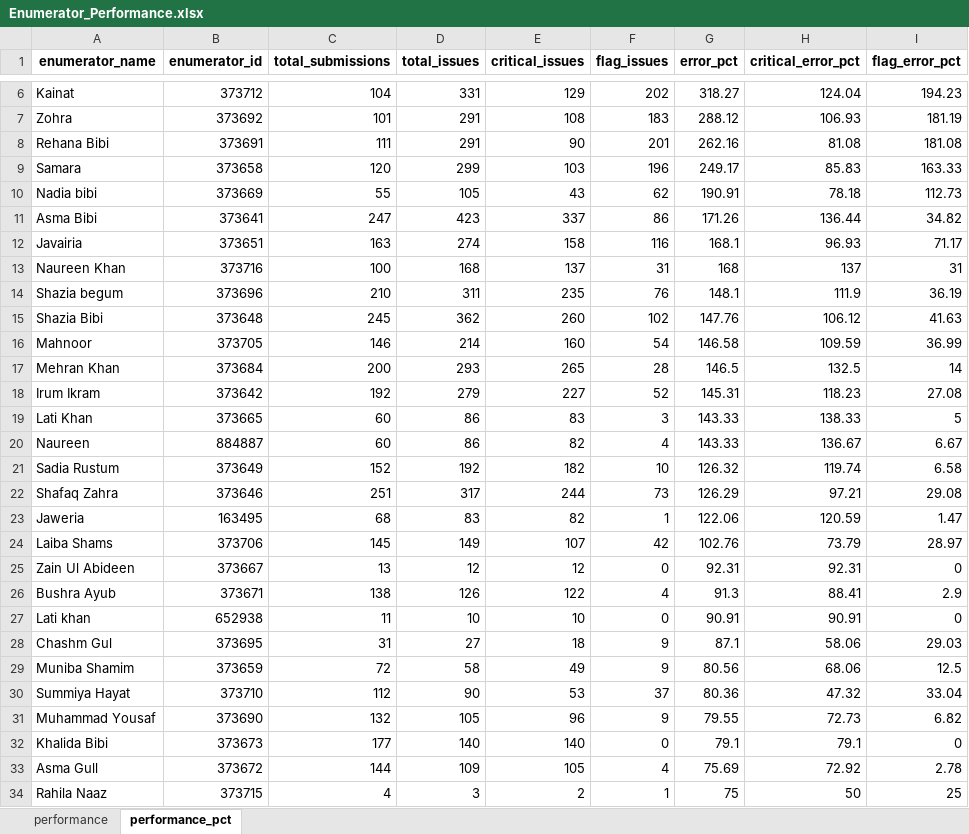
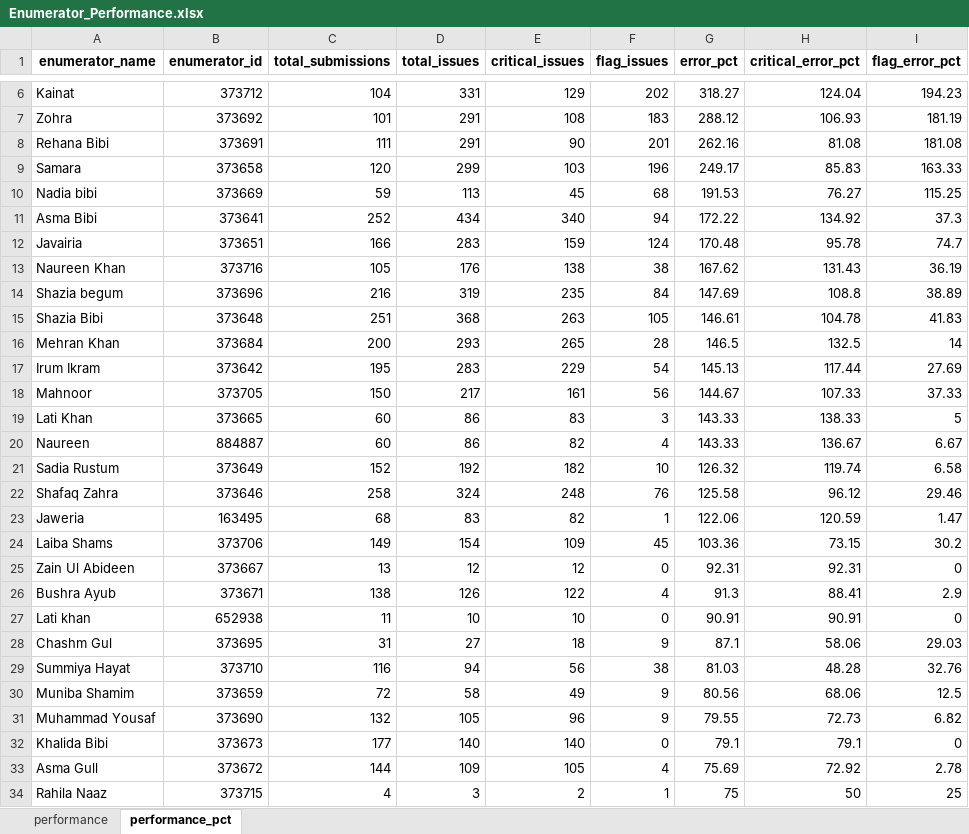
Before and after one commit to malkiaman-dev/KP_RAP_M_-_E_Dashboard, an Excel workbook: Error_log/Enumerator_Performance.xlsx, sheet performance_pct, drawn as a sheet; only a part is shown, gaps mark what is left out; values as stored, in another font and other column widths than the file's, no borders; removed rows and columns are numbered as before the commit, all else as after; the diff names each change by its address in the sheet, - before the commit and + after, or states it on an @@ line.

```diff
--- a/Error_log/Enumerator_Performance.xlsx (sheet performance_pct)
+++ b/Error_log/Enumerator_Performance.xlsx (sheet performance_pct)
-row 10: Nadia bibi | 373669 | 55 | 105 | 43 | 62 | 190.91 | 78.18 | 112.73
-row 11: Asma Bibi | 373641 | 247 | 423 | 337 | 86 | 171.26 | 136.44 | 34.82
-row 12: Javairia | 373651 | 163 | 274 | 158 | 116 | 168.1 | 96.93 | 71.17
-row 13: Naureen Khan | 373716 | 100 | 168 | 137 | 31 | 168 | 137 | 31
+row 10: Nadia bibi | 373669 | 59 | 113 | 45 | 68 | 191.53 | 76.27 | 115.25
+row 11: Asma Bibi | 373641 | 252 | 434 | 340 | 94 | 172.22 | 134.92 | 37.3
+row 12: Javairia | 373651 | 166 | 283 | 159 | 124 | 170.48 | 95.78 | 74.7
+row 13: Naureen Khan | 373716 | 105 | 176 | 138 | 38 | 167.62 | 131.43 | 36.19
-C14 (total_submissions): 210
+C14 (total_submissions): 216
-D14 (total_issues): 311
+D14 (total_issues): 319
-F14 (flag_issues): 76
+F14 (flag_issues): 84
-G14 (error_pct): 148.1
+G14 (error_pct): 147.69
-H14 (critical_error_pct): 111.9
+H14 (critical_error_pct): 108.8
-I14 (flag_error_pct): 36.19
+I14 (flag_error_pct): 38.89
-row 15: Shazia Bibi | 373648 | 245 | 362 | 260 | 102 | 147.76 | 106.12 | 41.63
-row 16: Mahnoor | 373705 | 146 | 214 | 160 | 54 | 146.58 | 109.59 | 36.99
+row 15: Shazia Bibi | 373648 | 251 | 368 | 263 | 105 | 146.61 | 104.78 | 41.83
-row 18: Irum Ikram | 373642 | 192 | 279 | 227 | 52 | 145.31 | 118.23 | 27.08
+row 17: Irum Ikram | 373642 | 195 | 283 | 229 | 54 | 145.13 | 117.44 | 27.69
+row 18: Mahnoor | 373705 | 150 | 217 | 161 | 56 | 144.67 | 107.33 | 37.33
-row 22: Shafaq Zahra | 373646 | 251 | 317 | 244 | 73 | 126.29 | 97.21 | 29.08
+row 22: Shafaq Zahra | 373646 | 258 | 324 | 248 | 76 | 125.58 | 96.12 | 29.46
-row 24: Laiba Shams | 373706 | 145 | 149 | 107 | 42 | 102.76 | 73.79 | 28.97
+row 24: Laiba Shams | 373706 | 149 | 154 | 109 | 45 | 103.36 | 73.15 | 30.2
+row 29: Summiya Hayat | 373710 | 116 | 94 | 56 | 38 | 81.03 | 48.28 | 32.76
-row 30: Summiya Hayat | 373710 | 112 | 90 | 53 | 37 | 80.36 | 47.32 | 33.04
```
Also changed, not shown: sheet performance, Error_log/Daily_Error_Log.xlsx, Error_log/Weekly_QA_Summary.xlsx, 3 other files.
